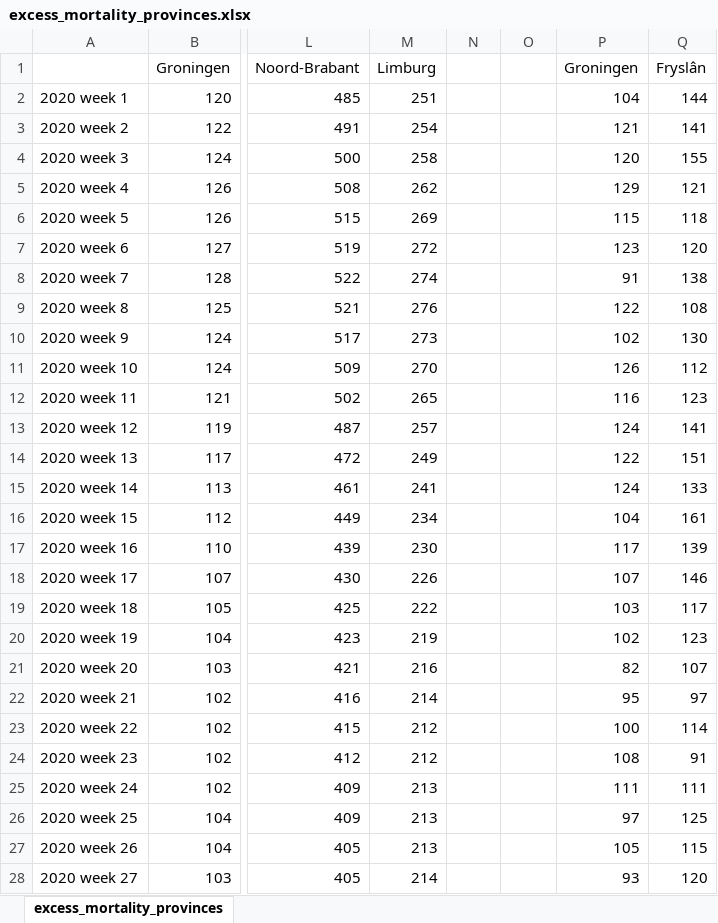
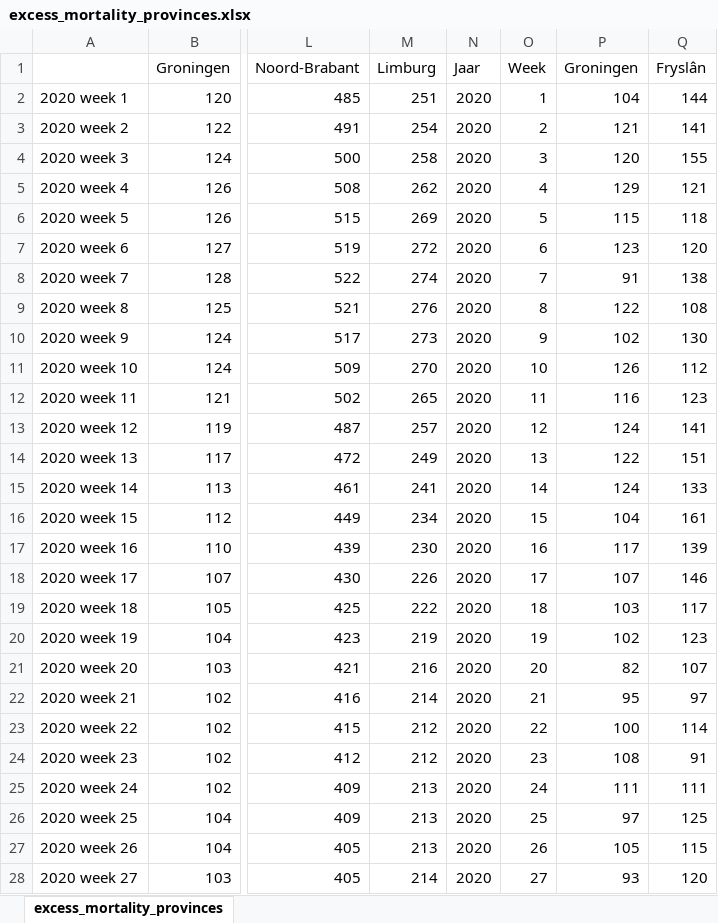
Before and after one commit to MichaelChirico/covid-19, an Excel workbook: data-misc/excess_mortality/excess_mortality_provinces.xlsx, sheet excess_mortality_provinces, drawn as a sheet; only a part is shown, gaps mark what is left out; values as stored, in another font and other column widths than the file's, no borders; the diff covers the shown part only; the diff names each change by its address in the sheet, - before the commit and + after, or states it on an @@ line.

```diff
--- a/data-misc/excess_mortality/excess_mortality_provinces.xlsx (sheet excess_mortality_provinces)
+++ b/data-misc/excess_mortality/excess_mortality_provinces.xlsx (sheet excess_mortality_provinces)
-N1: (empty)
+N1: Jaar
-O1: (empty)
+O1: Week
-N2:N28: (empty)
+N2:N28: 2020
-O2: (empty)
+O2: 1
-O3: (empty)
+O3: 2
-O4: (empty)
+O4: 3
-O5: (empty)
+O5: 4
-O6: (empty)
+O6: 5
-O7: (empty)
+O7: 6
-O8: (empty)
+O8: 7
-O9: (empty)
+O9: 8
-O10: (empty)
+O10: 9
-O11: (empty)
+O11: 10
-O12: (empty)
+O12: 11
-O13: (empty)
+O13: 12
-O14: (empty)
+O14: 13
-O15: (empty)
+O15: 14
-O16: (empty)
+O16: 15
-O17: (empty)
+O17: 16
-O18: (empty)
+O18: 17
-O19: (empty)
+O19: 18
-O20: (empty)
+O20: 19
-O21: (empty)
+O21: 20
-O22: (empty)
+O22: 21
-O23: (empty)
+O23: 22
-O24: (empty)
+O24: 23
-O25: (empty)
+O25: 24
-O26: (empty)
+O26: 25
-O27: (empty)
+O27: 26
-O28: (empty)
+O28: 27
```
Also changed, not shown: 388 edited cells elsewhere in this sheet, 7 other files.
